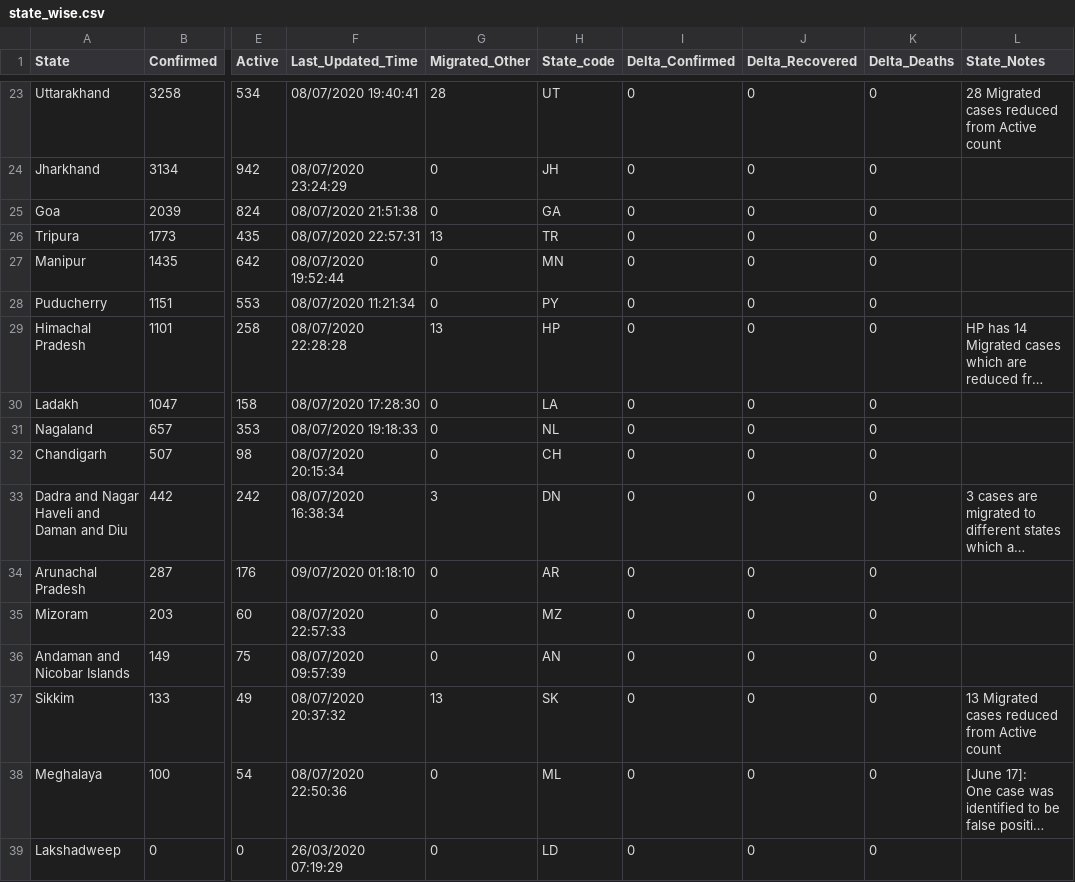
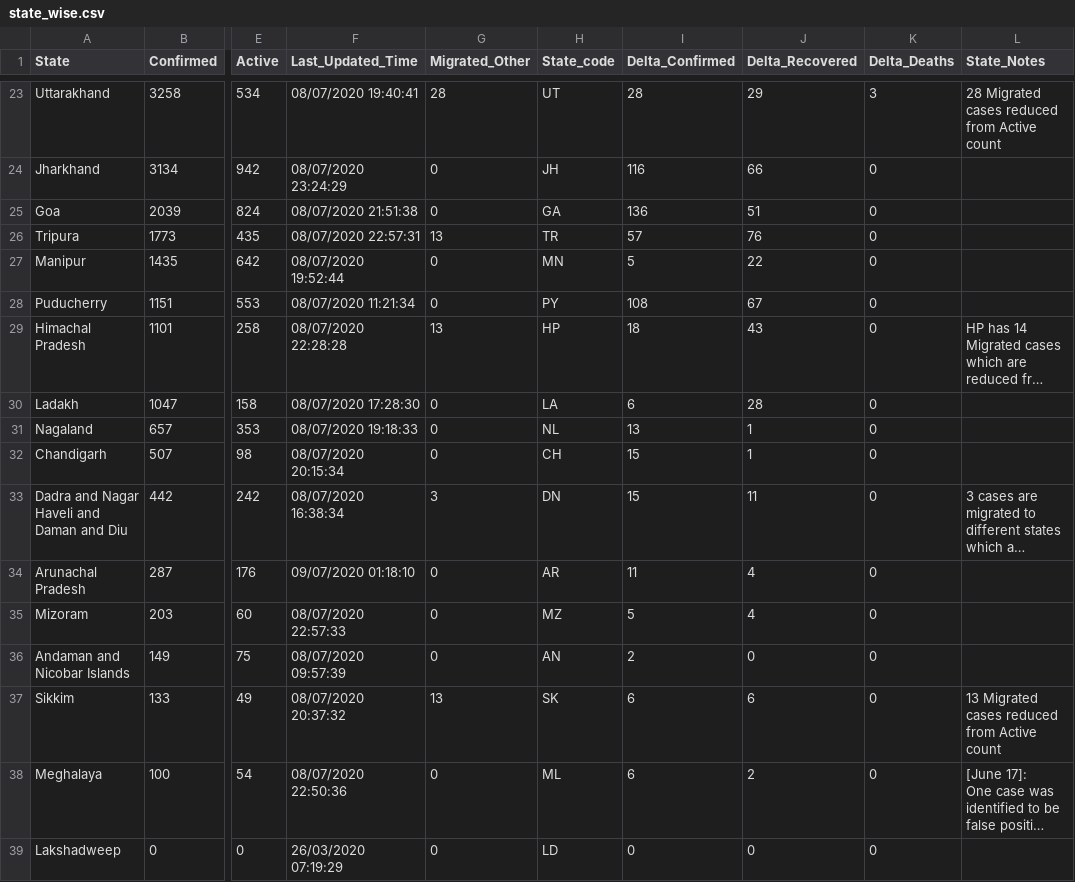
Before and after one commit to maaz619/api, a CSV file: csv/2020-07-09/state_wise.csv, drawn as a sheet; only a part is shown, gaps mark what is left out; long unchanged cells end in …; the diff covers the shown part only; the diff names each change by its address in the sheet, - before the commit and + after, or states it on an @@ line.

```diff
--- a/csv/2020-07-09/state_wise.csv
+++ b/csv/2020-07-09/state_wise.csv
-I23 (Delta_Confirmed): 0
+I23 (Delta_Confirmed): 28
-J23 (Delta_Recovered): 0
+J23 (Delta_Recovered): 29
-K23 (Delta_Deaths): 0
+K23 (Delta_Deaths): 3
-I24 (Delta_Confirmed): 0
+I24 (Delta_Confirmed): 116
-J24 (Delta_Recovered): 0
+J24 (Delta_Recovered): 66
-I25 (Delta_Confirmed): 0
+I25 (Delta_Confirmed): 136
-J25 (Delta_Recovered): 0
+J25 (Delta_Recovered): 51
-I26 (Delta_Confirmed): 0
+I26 (Delta_Confirmed): 57
-J26 (Delta_Recovered): 0
+J26 (Delta_Recovered): 76
-I27 (Delta_Confirmed): 0
+I27 (Delta_Confirmed): 5
-J27 (Delta_Recovered): 0
+J27 (Delta_Recovered): 22
-I28 (Delta_Confirmed): 0
+I28 (Delta_Confirmed): 108
-J28 (Delta_Recovered): 0
+J28 (Delta_Recovered): 67
-I29 (Delta_Confirmed): 0
+I29 (Delta_Confirmed): 18
-J29 (Delta_Recovered): 0
+J29 (Delta_Recovered): 43
-I30 (Delta_Confirmed): 0
+I30 (Delta_Confirmed): 6
-J30 (Delta_Recovered): 0
+J30 (Delta_Recovered): 28
-I31 (Delta_Confirmed): 0
+I31 (Delta_Confirmed): 13
-J31:J32 (Delta_Recovered): 0
+J31:J32 (Delta_Recovered): 1
-I32:I33 (Delta_Confirmed): 0
+I32:I33 (Delta_Confirmed): 15
-J33 (Delta_Recovered): 0
+J33 (Delta_Recovered): 11
-I34 (Delta_Confirmed): 0
+I34 (Delta_Confirmed): 11
-J34:J35 (Delta_Recovered): 0
+J34:J35 (Delta_Recovered): 4
-I35 (Delta_Confirmed): 0
+I35 (Delta_Confirmed): 5
-I36 (Delta_Confirmed): 0
+I36 (Delta_Confirmed): 2
-I37:I38 (Delta_Confirmed): 0
+I37:I38 (Delta_Confirmed): 6
-J37 (Delta_Recovered): 0
+J37 (Delta_Recovered): 6
-J38 (Delta_Recovered): 0
+J38 (Delta_Recovered): 2
```
Also changed, not shown: 60 edited cells elsewhere in this file, csv/latest/state_wise.csv, 12 other files.
